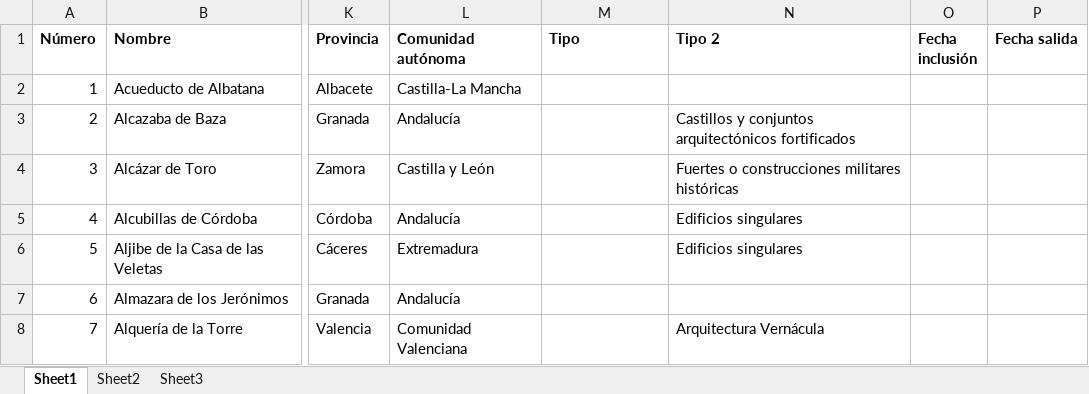
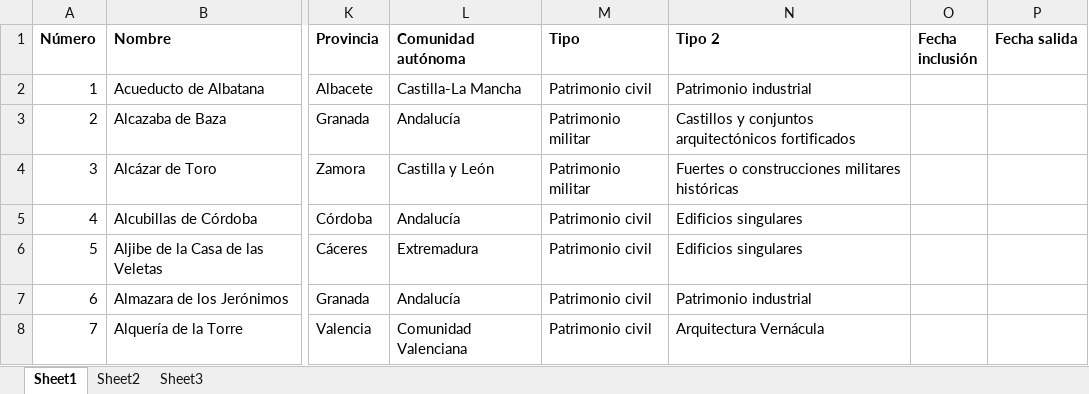
Before and after one commit to miguel-angel-monjas/red_list, an Excel workbook: red2.xlsx, sheet Sheet1, drawn as a sheet; only a part is shown, gaps mark what is left out; values as stored, in another font and other column widths than the file's, no borders; table styles not drawn; the diff covers the shown part only; the diff names each change by its address in the sheet, - before the commit and + after, or states it on an @@ line.

Commit message:
Tweaks

```diff
--- a/red2.xlsx (sheet Sheet1)
+++ b/red2.xlsx (sheet Sheet1)
-M2 (Tipo): (empty)
+M2 (Tipo): Patrimonio civil
-N2 (Tipo 2): (empty)
+N2 (Tipo 2): Patrimonio industrial
-M3:M4 (Tipo): (empty)
+M3:M4 (Tipo): Patrimonio militar
-M5:M8 (Tipo): (empty)
+M5:M8 (Tipo): Patrimonio civil
-N7 (Tipo 2): (empty)
+N7 (Tipo 2): Patrimonio industrial
```
Also changed, not shown: 35 removed rows, 759 edited cells and cell formats elsewhere in this sheet, hidden cells.
